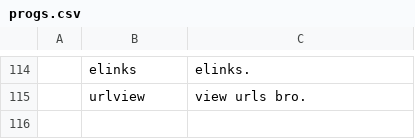
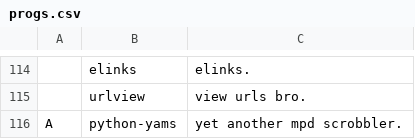
Before and after one commit to ewof/LARBS, a CSV file: static/progs.csv, drawn as a sheet; only a part is shown, gaps mark what is left out; the diff names each change by its address in the sheet, - before the commit and + after, or states it on an @@ line.

Commit message:
Update progs.csv

```diff
--- a/static/progs.csv
+++ b/static/progs.csv
+row 116: A | python-yams | yet another mpd scrobbler.
```
